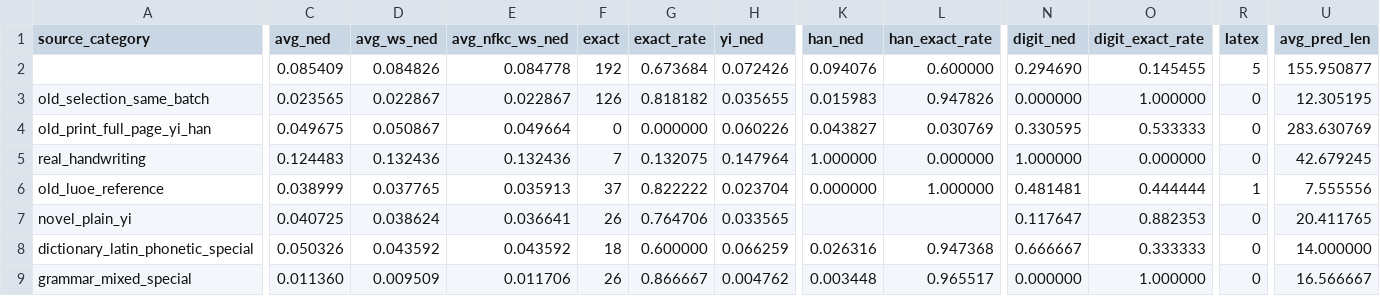
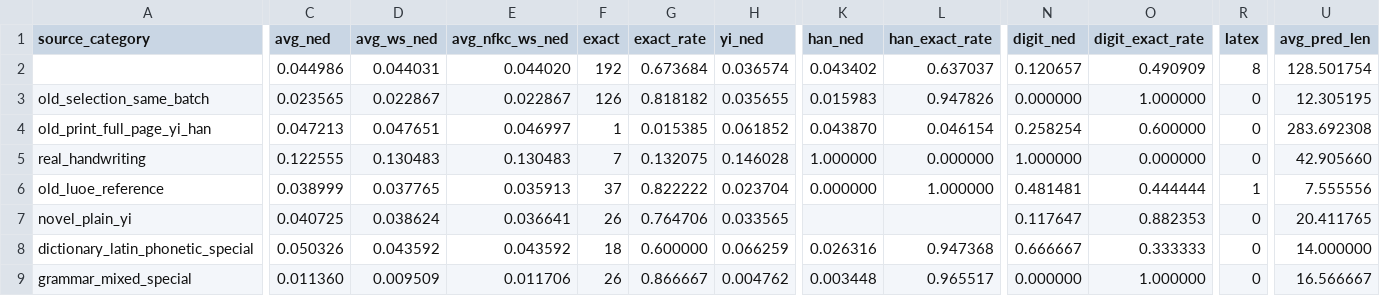
Before and after one commit to nanxidajun/nuosubburma-ocr-paddleocr-vl, a CSV file: evaluation/tables/by_source_category.csv, drawn as a sheet; only a part is shown, gaps mark what is left out; the diff covers the shown part only; the diff names each change by its address in the sheet, - before the commit and + after, or states it on an @@ line.

```diff
--- a/evaluation/tables/by_source_category.csv
+++ b/evaluation/tables/by_source_category.csv
-C2 (avg_ned): 0.085409
+C2 (avg_ned): 0.044986
-D2 (avg_ws_ned): 0.084826
+D2 (avg_ws_ned): 0.044031
-E2 (avg_nfkc_ws_ned): 0.084778
+E2 (avg_nfkc_ws_ned): 0.044020
-H2 (yi_ned): 0.072426
+H2 (yi_ned): 0.036574
-K2 (han_ned): 0.094076
+K2 (han_ned): 0.043402
-L2 (han_exact_rate): 0.600000
+L2 (han_exact_rate): 0.637037
-N2 (digit_ned): 0.294690
+N2 (digit_ned): 0.120657
-O2 (digit_exact_rate): 0.145455
+O2 (digit_exact_rate): 0.490909
-R2 (latex): 5
+R2 (latex): 8
-U2 (avg_pred_len): 155.950877
+U2 (avg_pred_len): 128.501754
-C4 (avg_ned): 0.049675
+C4 (avg_ned): 0.047213
-D4 (avg_ws_ned): 0.050867
+D4 (avg_ws_ned): 0.047651
-E4 (avg_nfkc_ws_ned): 0.049664
+E4 (avg_nfkc_ws_ned): 0.046997
-F4 (exact): 0
+F4 (exact): 1
-G4 (exact_rate): 0.000000
+G4 (exact_rate): 0.015385
-H4 (yi_ned): 0.060226
+H4 (yi_ned): 0.061852
-K4 (han_ned): 0.043827
+K4 (han_ned): 0.043870
-L4 (han_exact_rate): 0.030769
+L4 (han_exact_rate): 0.046154
-N4 (digit_ned): 0.330595
+N4 (digit_ned): 0.258254
-O4 (digit_exact_rate): 0.533333
+O4 (digit_exact_rate): 0.600000
-U4 (avg_pred_len): 283.630769
+U4 (avg_pred_len): 283.692308
-C5 (avg_ned): 0.124483
+C5 (avg_ned): 0.122555
-D5 (avg_ws_ned): 0.132436
+D5 (avg_ws_ned): 0.130483
-E5 (avg_nfkc_ws_ned): 0.132436
+E5 (avg_nfkc_ws_ned): 0.130483
-H5 (yi_ned): 0.147964
+H5 (yi_ned): 0.146028
-U5 (avg_pred_len): 42.679245
+U5 (avg_pred_len): 42.905660
```
Also changed, not shown: 34 edited cells elsewhere in this file, NuosuBburma_OCR_Evaluation_Set/samples.csv, evaluation/tables/all_scored_rows.csv, 36 other files.
